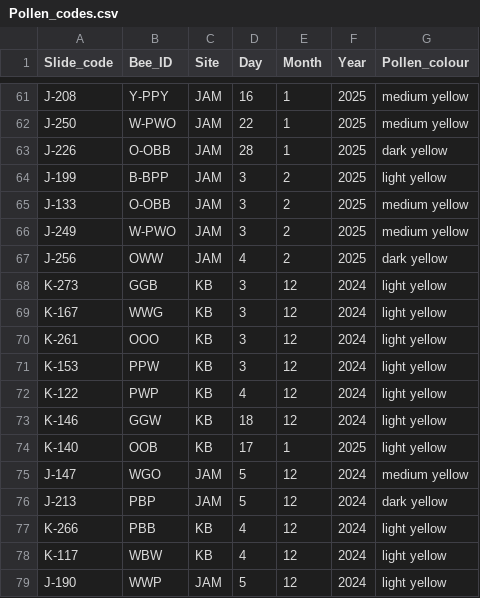
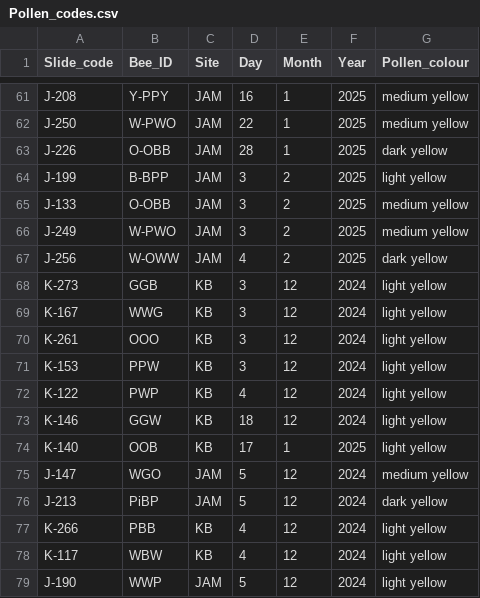
Before and after one commit to TovahKashetsky/sweat_bee_ecology, a CSV file: Data/Pollen_and_Surveys/Pollen_codes.csv, drawn as a sheet; only a part is shown, gaps mark what is left out; the diff covers the shown part only.

```diff
--- a/Data/Pollen_and_Surveys/Pollen_codes.csv
+++ b/Data/Pollen_and_Surveys/Pollen_codes.csv
@@ -66,3 +66,3 @@ J-133,O-OBB,JAM,3,2,2025,medium yellow
 J-249,W-PWO,JAM,3,2,2025,medium yellow
-J-256,OWW,JAM,4,2,2025,dark yellow
+J-256,W-OWW,JAM,4,2,2025,dark yellow
 K-273,GGB,KB,3,12,2024,light yellow
@@ -75,3 +75,3 @@ K-140,OOB,KB,17,1,2025,light yellow
 J-147,WGO,JAM,5,12,2024,medium yellow
-J-213,PBP,JAM,5,12,2024,dark yellow
+J-213,PiBP,JAM,5,12,2024,dark yellow
 K-266,PBB,KB,4,12,2024,light yellow
```
Also changed, not shown: 7 edited cells elsewhere in this file, Data/Behaviour/Video_logs_summary.csv, Data/Pollen_and_Surveys/Pollen_samples_ID.csv, 2 other files.
